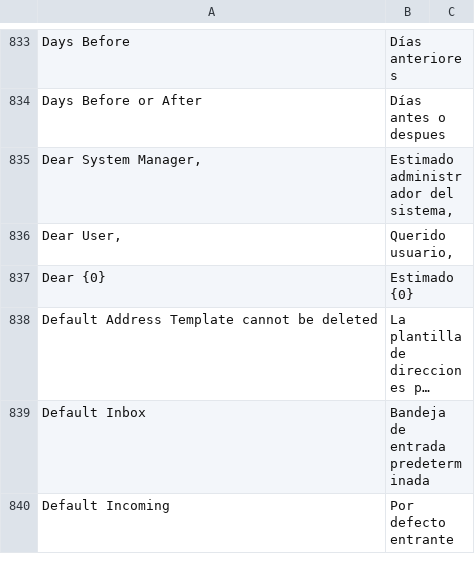
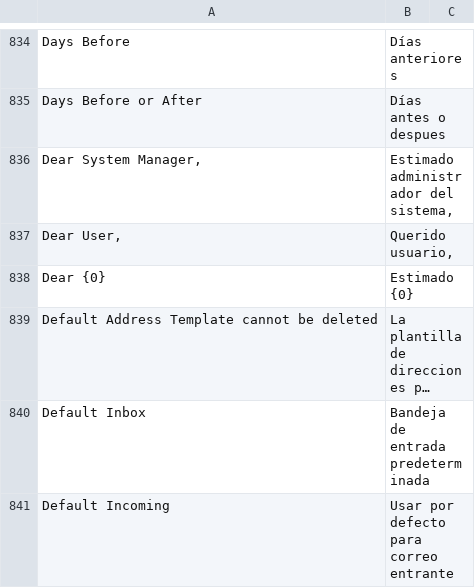
Before and after one commit to developmentforpeople/estamosdepaso_site, a CSV file: estamosdepaso_site/translations/es.csv, drawn as a sheet; only a part is shown, gaps mark what is left out; long unchanged cells end in …; addresses are those after the commit; the diff covers the shown part only; the diff names each change by its address in the sheet, - before the commit and + after, or states it on an @@ line.

Commit message:
es updated

```diff
--- a/estamosdepaso_site/translations/es.csv
+++ b/estamosdepaso_site/translations/es.csv
-B841: Por defecto entrante
+B841: Usar por defecto para correo entrante
```
Also changed, not shown: 2 added rows and 7 edited cells elsewhere in this file.
